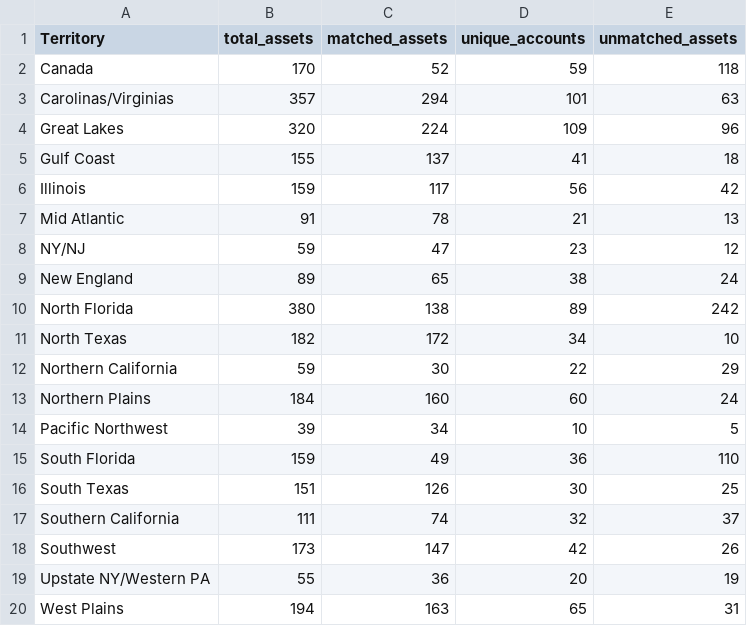
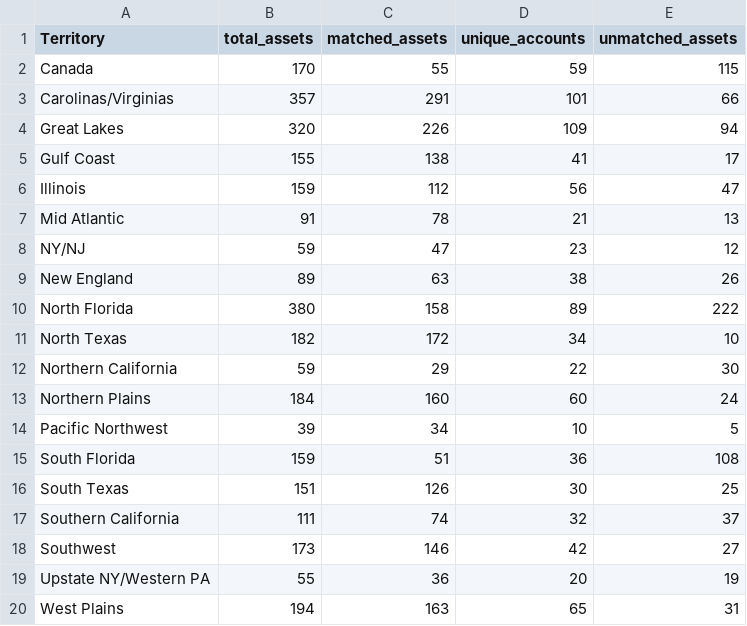
Before and after one commit to hockeysnipes8989-sudo/elevate-territory-map, a CSV file: data/processed/territory_summary.csv, drawn as a sheet.

```diff
--- a/data/processed/territory_summary.csv
+++ b/data/processed/territory_summary.csv
@@ -1,19 +1,19 @@
 Territory,total_assets,matched_assets,unique_accounts,unmatched_assets
-Canada,170,52,59,118
-Carolinas/Virginias,357,294,101,63
-Great Lakes,320,224,109,96
-Gulf Coast,155,137,41,18
-Illinois,159,117,56,42
+Canada,170,55,59,115
+Carolinas/Virginias,357,291,101,66
+Great Lakes,320,226,109,94
+Gulf Coast,155,138,41,17
+Illinois,159,112,56,47
 Mid Atlantic,91,78,21,13
 NY/NJ,59,47,23,12
-New England,89,65,38,24
-North Florida,380,138,89,242
+New England,89,63,38,26
+North Florida,380,158,89,222
 North Texas,182,172,34,10
-Northern California,59,30,22,29
+Northern California,59,29,22,30
 Northern Plains,184,160,60,24
 Pacific Northwest,39,34,10,5
-South Florida,159,49,36,110
+South Florida,159,51,36,108
 South Texas,151,126,30,25
 Southern California,111,74,32,37
-Southwest,173,147,42,26
+Southwest,173,146,42,27
 Upstate NY/Western PA,55,36,20,19
```
Also changed, not shown: 14 other files.
